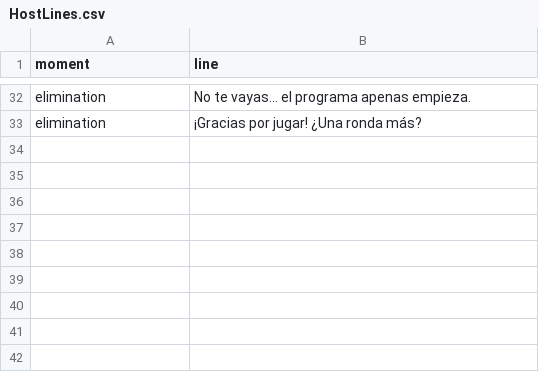
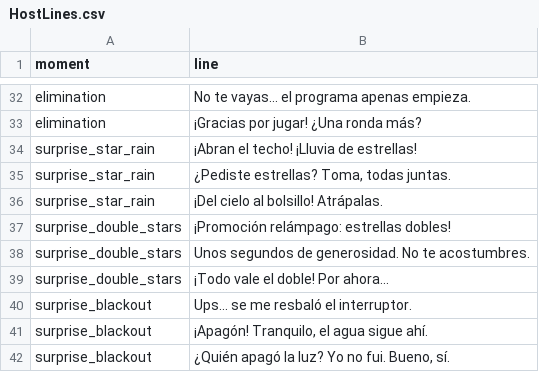
Before and after one commit to NicolePG/una-ronda-mas, a CSV file: Assets/_Project/Resources/HostLines.csv, drawn as a sheet; only a part is shown, gaps mark what is left out; the diff names each change by its address in the sheet, - before the commit and + after, or states it on an @@ line.

```diff
--- a/Assets/_Project/Resources/HostLines.csv
+++ b/Assets/_Project/Resources/HostLines.csv
+row 34: surprise_star_rain | ¡Abran el techo! ¡Lluvia de estrellas!
+row 35: surprise_star_rain | ¿Pediste estrellas? Toma, todas juntas.
+row 36: surprise_star_rain | ¡Del cielo al bolsillo! Atrápalas.
+row 37: surprise_double_stars | ¡Promoción relámpago: estrellas dobles!
+row 38: surprise_double_stars | Unos segundos de generosidad. No te acostumbres.
+row 39: surprise_double_stars | ¡Todo vale el doble! Por ahora...
+row 40: surprise_blackout | Ups... se me resbaló el interruptor.
+row 41: surprise_blackout | ¡Apagón! Tranquilo, el agua sigue ahí.
+row 42: surprise_blackout | ¿Quién apagó la luz? Yo no fui. Bueno, sí.
```
Also changed, not shown: 55 other files.
